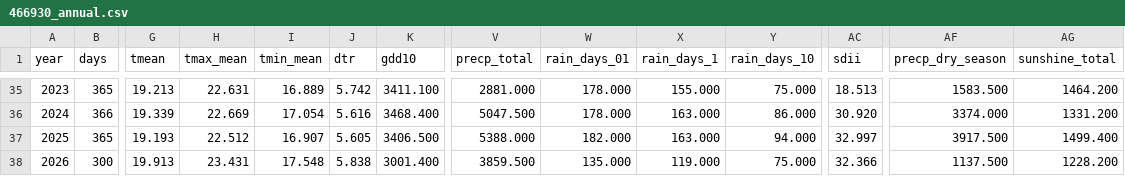
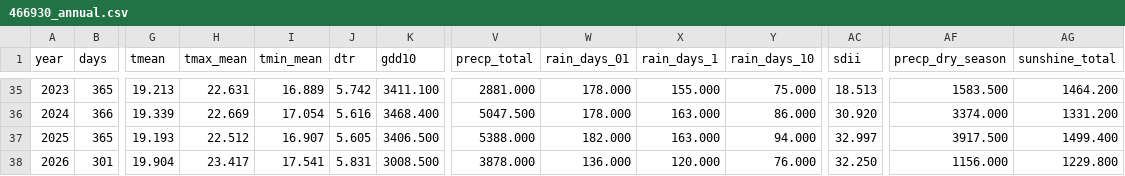
Before and after one commit to BunnyTailGra22/Five-Great-Elements, a CSV file: data/processed/466930_annual.csv, drawn as a sheet; only a part is shown, gaps mark what is left out; the diff covers the shown part only; the diff names each change by its address in the sheet, - before the commit and + after, or states it on an @@ line.

```diff
--- a/data/processed/466930_annual.csv
+++ b/data/processed/466930_annual.csv
-B38 (days): 300
+B38 (days): 301
-G38 (tmean): 19.913
+G38 (tmean): 19.904
-H38 (tmax_mean): 23.431
+H38 (tmax_mean): 23.417
-I38 (tmin_mean): 17.548
+I38 (tmin_mean): 17.541
-J38 (dtr): 5.838
+J38 (dtr): 5.831
-K38 (gdd10): 3001.400
+K38 (gdd10): 3008.500
-V38 (precp_total): 3859.500
+V38 (precp_total): 3878.000
-W38 (rain_days_01): 135.000
+W38 (rain_days_01): 136.000
-X38 (rain_days_1): 119.000
+X38 (rain_days_1): 120.000
-Y38 (rain_days_10): 75.000
+Y38 (rain_days_10): 76.000
-AC38 (sdii): 32.366
+AC38 (sdii): 32.250
-AF38 (precp_dry_season): 1137.500
+AF38 (precp_dry_season): 1156.000
-AG38 (sunshine_total): 1228.200
+AG38 (sunshine_total): 1229.800
```
Also changed, not shown: 3 edited cells elsewhere in this file, data/processed/82A750_annual.csv, data/processed/82A750_coverage.csv, 11 other files.
